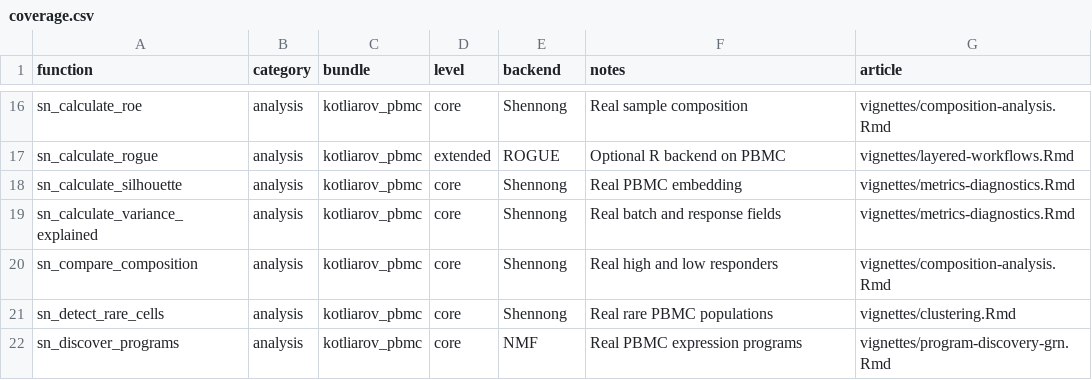
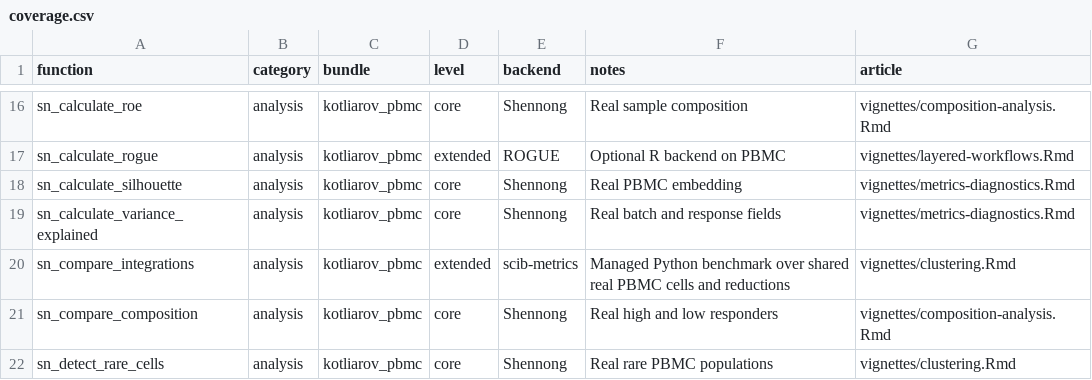
Before and after one commit to zerostwo/shennong, a CSV file: scripts/real-data/coverage.csv, drawn as a sheet; only a part is shown, gaps mark what is left out; the shorter side is filled out with more unchanged rows; the diff names each change by its address in the sheet, - before the commit and + after, or states it on an @@ line.

Commit message:
feat(metrics): benchmark integrations with scib-metrics

```diff
--- a/scripts/real-data/coverage.csv
+++ b/scripts/real-data/coverage.csv
+row 20: sn_compare_integrations | analysis | kotliarov_pbmc | extended | scib-metrics | Managed Python benchmark over shared real PBMC cells and reductions | vignettes/clustering.Rmd
```
Also changed, not shown: 16 other files.
